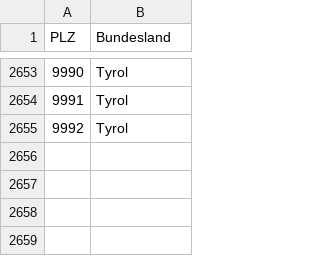
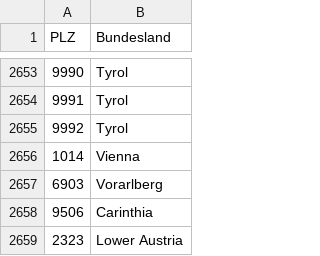
Before and after one commit to AnotherCodeArtist/medien-transparenz.at, a CSV file: data/organisations/PLZ_Verzeichnis_JUN16_refined.csv, drawn as a sheet; only a part is shown, gaps mark what is left out.

Commit message:
Tasks for OpenRefine (edit organisations) #53

```diff
--- a/data/organisations/PLZ_Verzeichnis_JUN16_refined.csv
+++ b/data/organisations/PLZ_Verzeichnis_JUN16_refined.csv
@@ -2655 +2655,5 @@ PLZ,Bundesland
 9992,Tyrol
+1014,Vienna
+6903,Vorarlberg
+9506,Carinthia
+2323,Lower Austria
```
Also changed, not shown: data/organisations/Rechtstraeger_Pruefungsobligo_Stand_01_01_16-refined-utf8.csv, 9 other files.
